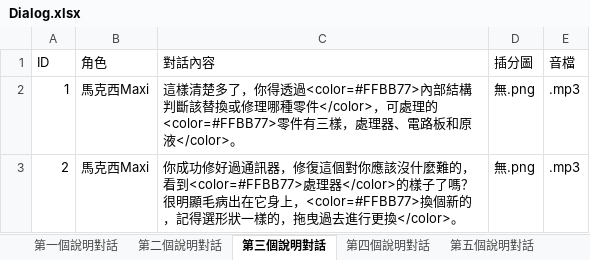
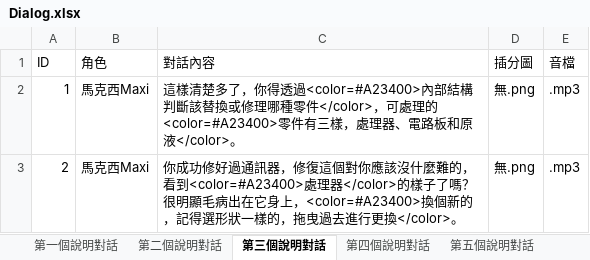
Before and after one commit to Shineliu77/LivingInTheRuins, an Excel workbook: Assets/StreamingAssets/Dialog.xlsx, sheet 第三個說明對話, drawn as a sheet; values as stored, in another font and other column widths than the file's, no borders; the diff names each change by its address in the sheet, - before the commit and + after, or states it on an @@ line.

```diff
--- a/Assets/StreamingAssets/Dialog.xlsx (sheet 第三個說明對話)
+++ b/Assets/StreamingAssets/Dialog.xlsx (sheet 第三個說明對話)
-C2 (對話內容): …你得透過<color=#FFBB77>內部結構判斷該替換或修理哪種零件</color>，可處理的<color=#FFBB77>零件有三…
+C2 (對話內容): …你得透過<color=#A23400>內部結構判斷該替換或修理哪種零件</color>，可處理的<color=#A23400>零件有三…
-C3 (對話內容): …的，看到<color=#FFBB77>處理器</color>的樣子了嗎？很明顯毛病出在它身上，<color=#FFBB77>換個新的…
+C3 (對話內容): …的，看到<color=#A23400>處理器</color>的樣子了嗎？很明顯毛病出在它身上，<color=#A23400>換個新的…
```
Also changed, not shown: sheet 第四個說明對話, sheet 第六個說明對話, sheet 第七個說明對話, sheet 第五個說明對話, sheet 第二個說明對話, sheet 第一個說明對話, 2 more sheets, 22 other files.
